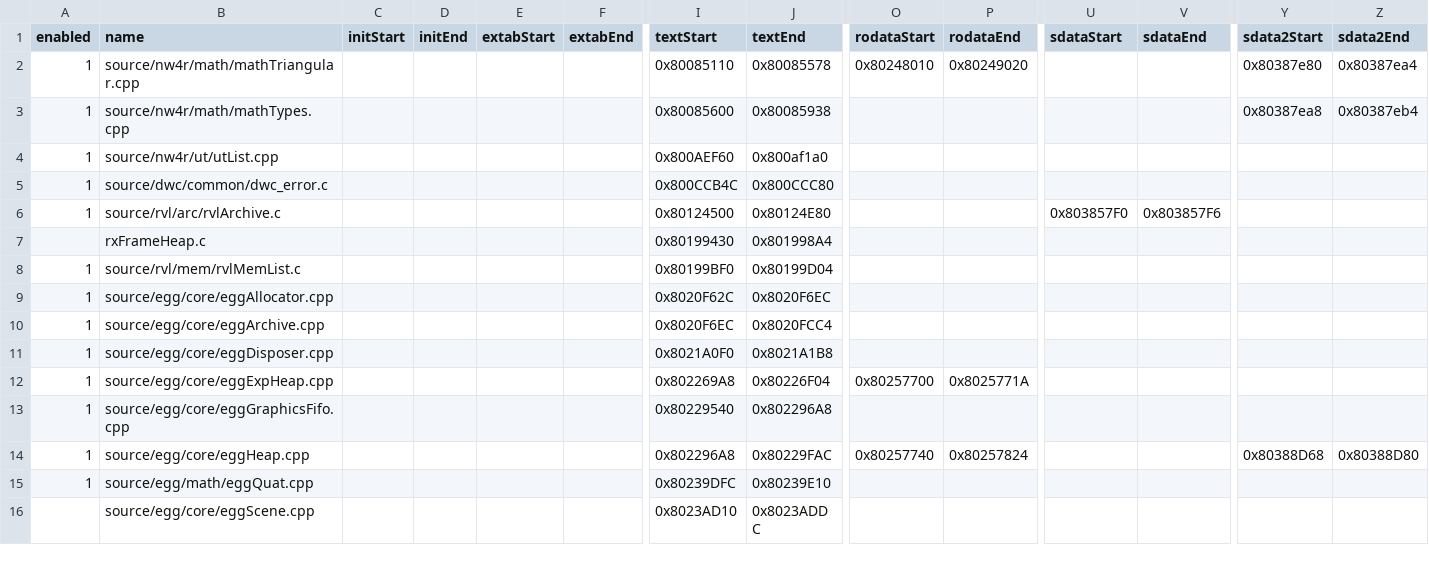
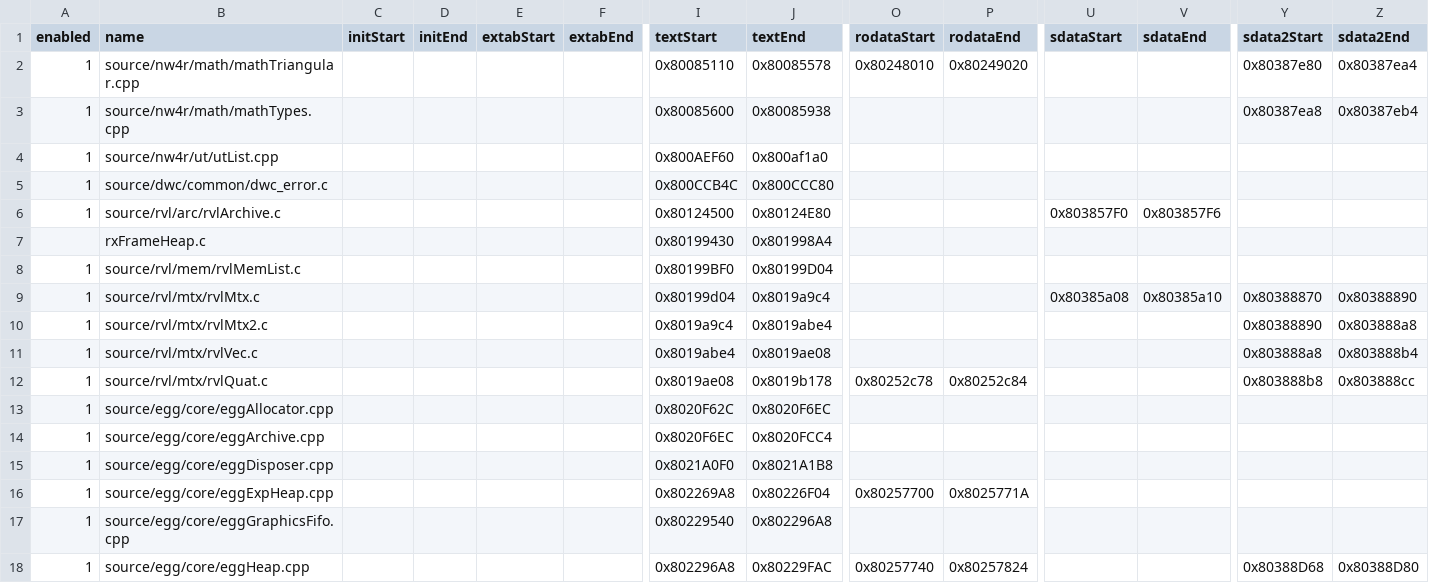
Before and after one commit to riidefi/mkw, a CSV file: pack/dol_slices.csv, drawn as a sheet; only a part is shown, gaps mark what is left out; the shorter side is filled out with more unchanged rows; rows hold the shown columns only; the diff names each change by its address in the sheet, - before the commit and + after, or states it on an @@ line.

```diff
--- a/pack/dol_slices.csv
+++ b/pack/dol_slices.csv
+row 9: 1 | source/rvl/mtx/rvlMtx.c |  |  |  |  | 0x80199d04 | 0x8019a9c4 |  |  | 0x80385a08 | 0x80385a10 | 0x80388870 | 0x80388890
+row 10: 1 | source/rvl/mtx/rvlMtx2.c |  |  |  |  | 0x8019a9c4 | 0x8019abe4 |  |  |  |  | 0x80388890 | 0x803888a8
+row 11: 1 | source/rvl/mtx/rvlVec.c |  |  |  |  | 0x8019abe4 | 0x8019ae08 |  |  |  |  | 0x803888a8 | 0x803888b4
+row 12: 1 | source/rvl/mtx/rvlQuat.c |  |  |  |  | 0x8019ae08 | 0x8019b178 | 0x80252c78 | 0x80252c84 |  |  | 0x803888b8 | 0x803888cc
```
Also changed, not shown: 9 other files.
